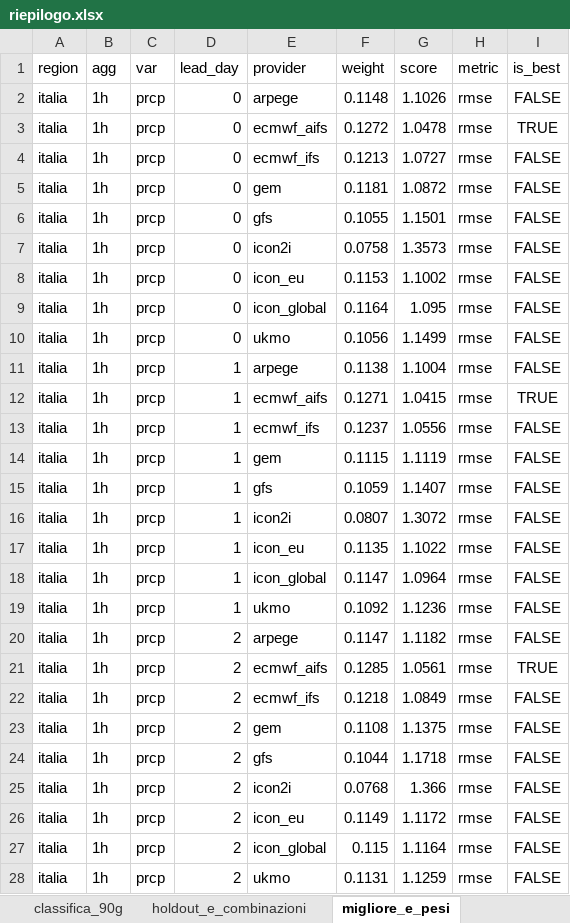
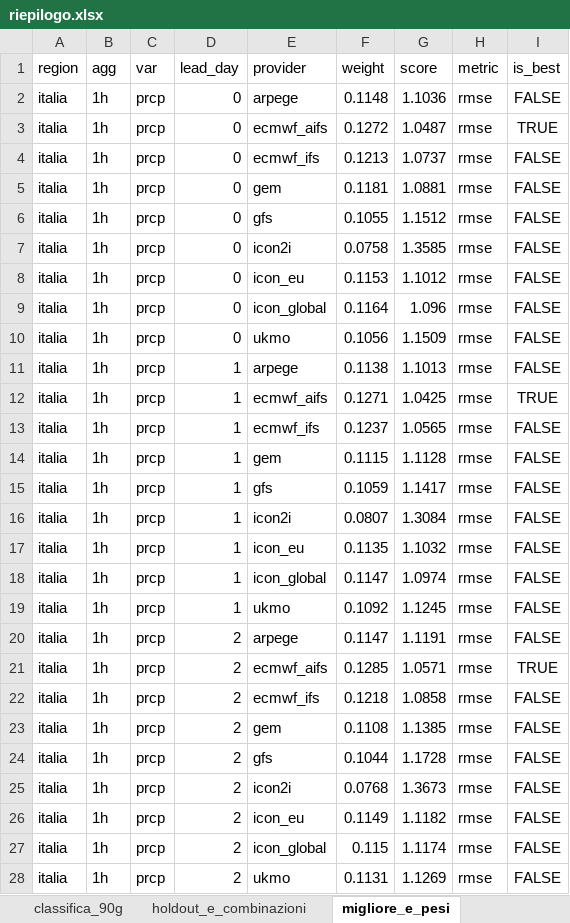
Before and after one commit to francescorossi3/meteo-accuracy, an Excel workbook: data/csv/riepilogo.xlsx, sheet migliore_e_pesi, drawn as a sheet; only a part is shown; values as stored, in another font and other column widths than the file's, no borders; the diff covers the shown part only; the diff names each change by its address in the sheet, - before the commit and + after, or states it on an @@ line.

```diff
--- a/data/csv/riepilogo.xlsx (sheet migliore_e_pesi)
+++ b/data/csv/riepilogo.xlsx (sheet migliore_e_pesi)
-G2 (score): 1.1026
+G2 (score): 1.1036
-G3 (score): 1.0478
+G3 (score): 1.0487
-G4 (score): 1.0727
+G4 (score): 1.0737
-G5 (score): 1.0872
+G5 (score): 1.0881
-G6 (score): 1.1501
+G6 (score): 1.1512
-G7 (score): 1.3573
+G7 (score): 1.3585
-G8 (score): 1.1002
+G8 (score): 1.1012
-G9 (score): 1.095
+G9 (score): 1.096
-G10 (score): 1.1499
+G10 (score): 1.1509
-G11 (score): 1.1004
+G11 (score): 1.1013
-G12 (score): 1.0415
+G12 (score): 1.0425
-G13 (score): 1.0556
+G13 (score): 1.0565
-G14 (score): 1.1119
+G14 (score): 1.1128
-G15 (score): 1.1407
+G15 (score): 1.1417
-G16 (score): 1.3072
+G16 (score): 1.3084
-G17 (score): 1.1022
+G17 (score): 1.1032
-G18 (score): 1.0964
+G18 (score): 1.0974
-G19 (score): 1.1236
+G19 (score): 1.1245
-G20 (score): 1.1182
+G20 (score): 1.1191
-G21 (score): 1.0561
+G21 (score): 1.0571
-G22 (score): 1.0849
+G22 (score): 1.0858
-G23 (score): 1.1375
+G23 (score): 1.1385
-G24 (score): 1.1718
+G24 (score): 1.1728
-G25 (score): 1.366
+G25 (score): 1.3673
-G26 (score): 1.1172
+G26 (score): 1.1182
-G27 (score): 1.1164
+G27 (score): 1.1174
-G28 (score): 1.1259
+G28 (score): 1.1269
```
Also changed, not shown: 102 edited cells elsewhere in this sheet, sheet classifica_90g, sheet trend_mensile, sheet holdout_e_combinazioni, sheet gpr_validazione, 6 other files.
